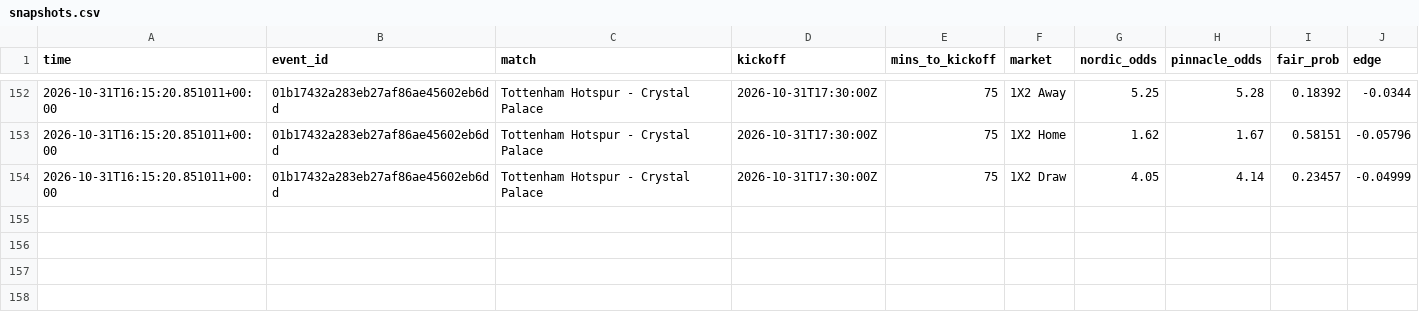
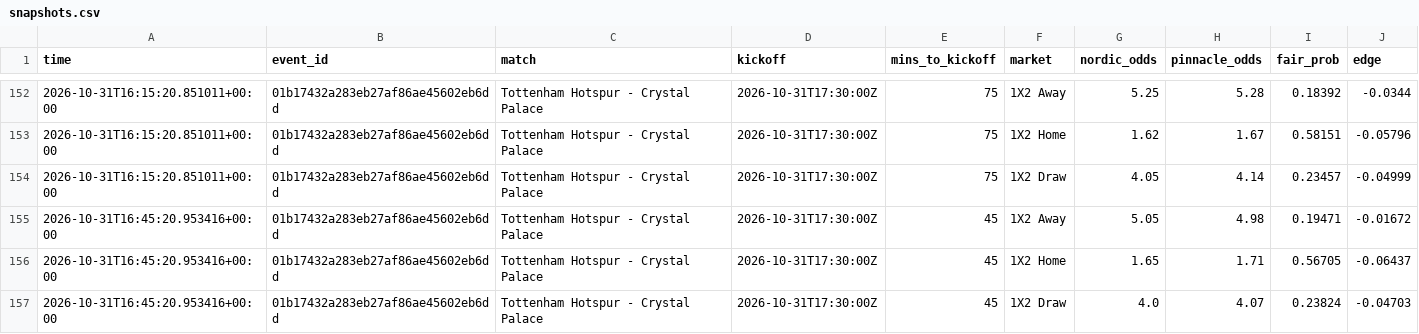
Before and after one commit to Andyabb99/odds-logger, a CSV file: snapshots.csv, drawn as a sheet; only a part is shown, gaps mark what is left out; the diff names each change by its address in the sheet, - before the commit and + after, or states it on an @@ line.

```diff
--- a/snapshots.csv
+++ b/snapshots.csv
+row 155: 2026-10-31T16:45:20.953416+00:00 | 01b17432a283eb27af86ae45602eb6dd | Tottenham Hotspur - Crystal Palace | 2026-10-31T17:30:00Z | 45 | 1X2 Away | 5.05 | 4.98 | 0.19471 | -0.01672
+row 156: 2026-10-31T16:45:20.953416+00:00 | 01b17432a283eb27af86ae45602eb6dd | Tottenham Hotspur - Crystal Palace | 2026-10-31T17:30:00Z | 45 | 1X2 Home | 1.65 | 1.71 | 0.56705 | -0.06437
+row 157: 2026-10-31T16:45:20.953416+00:00 | 01b17432a283eb27af86ae45602eb6dd | Tottenham Hotspur - Crystal Palace | 2026-10-31T17:30:00Z | 45 | 1X2 Draw | 4.0 | 4.07 | 0.23824 | -0.04703
```
Also changed, not shown: 1 other file.
